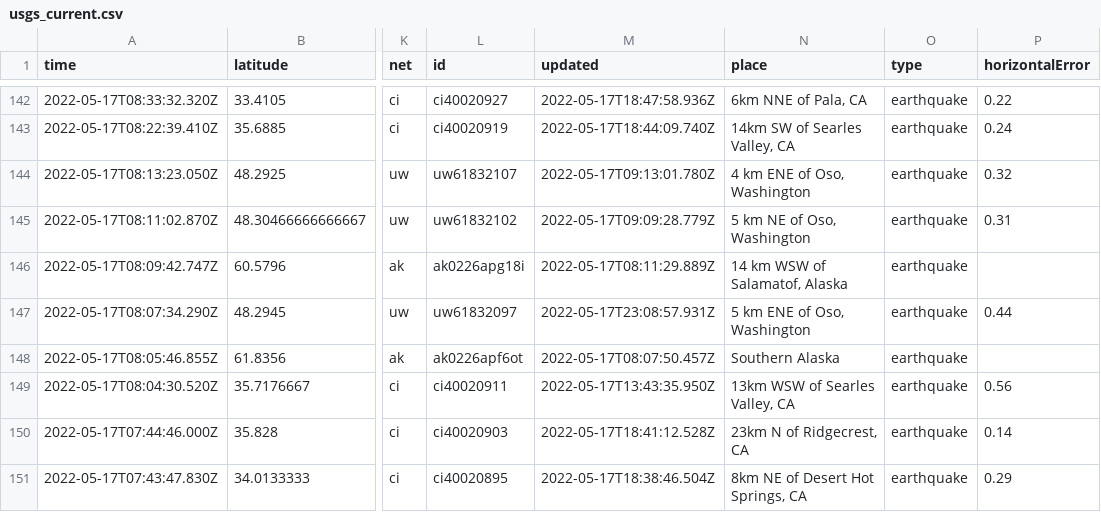
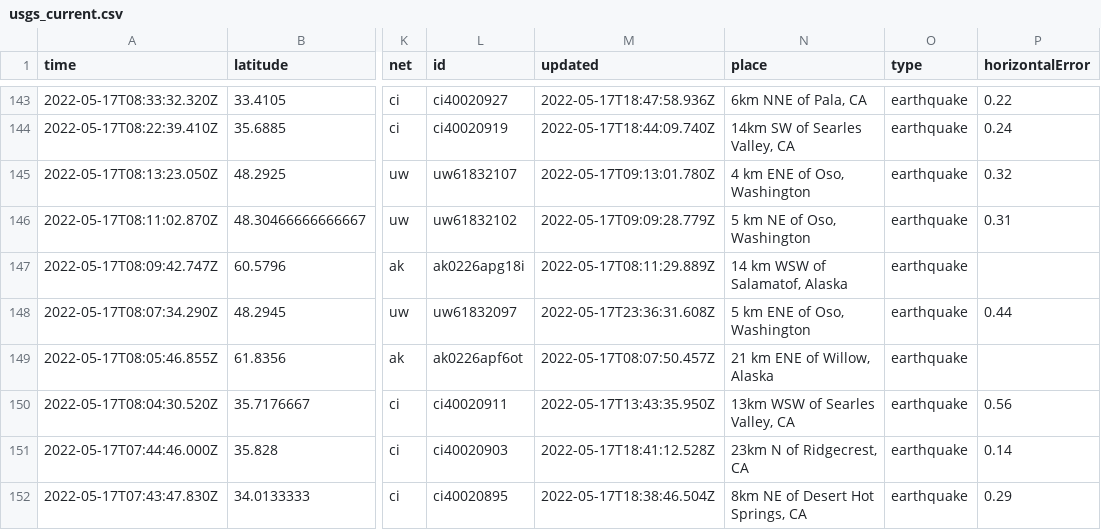
Before and after one commit to AnjDelgado/my-data-robot, a CSV file: usgs_current.csv, drawn as a sheet; only a part is shown, gaps mark what is left out; addresses are those after the commit; the diff covers the shown part only; the diff names each change by its address in the sheet, - before the commit and + after, or states it on an @@ line.

```diff
--- a/usgs_current.csv
+++ b/usgs_current.csv
-M148 (updated): 2022-05-17T23:08:57.931Z
+M148 (updated): 2022-05-17T23:36:31.608Z
-N149 (place): Southern Alaska
+N149 (place): 21 km ENE of Willow, Alaska
```
Also changed, not shown: 3 added rows, 1 removed row and 9 edited cells elsewhere in this file.
